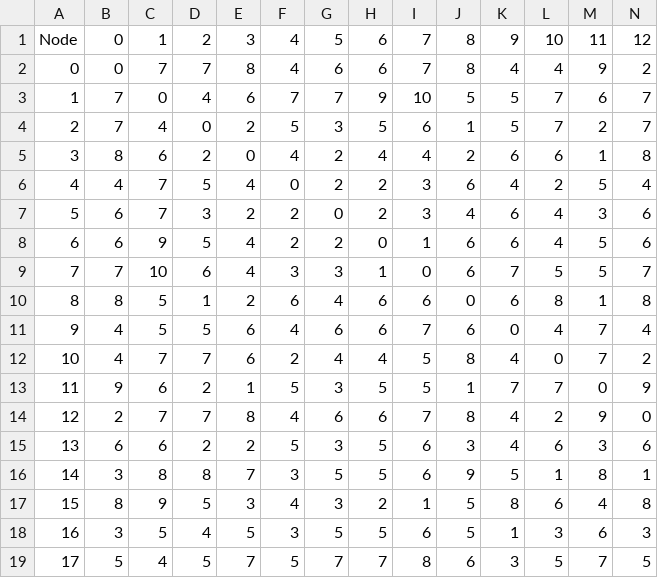
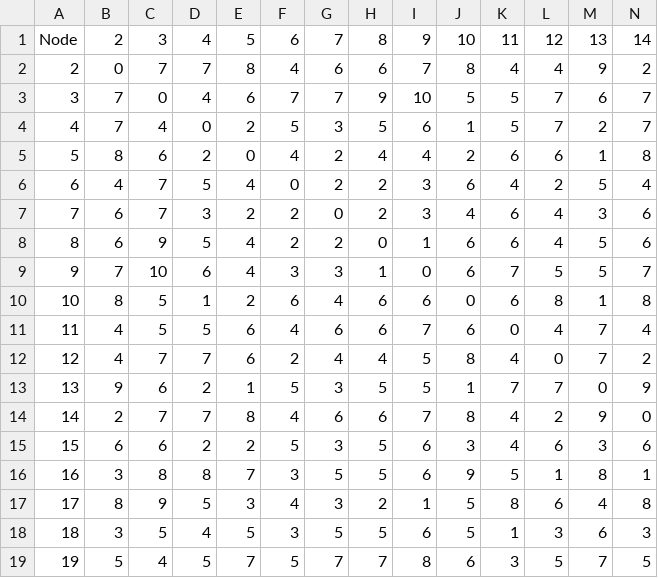
Before and after one commit to doctorh42/test_codes_huang, a CSV file: notebook/output/Germany50_shortest_paths.csv, drawn as a sheet; only a part is shown; the diff covers the shown part only; the diff names each change by its address in the sheet, - before the commit and + after, or states it on an @@ line.

```diff
--- a/notebook/output/Germany50_shortest_paths.csv
+++ b/notebook/output/Germany50_shortest_paths.csv
-B1: 0
+B1: 2
-C1: 1
+C1: 3
-D1: 2
+D1: 4
-E1: 3
+E1: 5
-F1: 4
+F1: 6
-G1: 5
+G1: 7
-H1: 6
+H1: 8
-I1: 7
+I1: 9
-J1: 8
+J1: 10
-K1: 9
+K1: 11
-L1: 10
+L1: 12
-M1: 11
+M1: 13
-N1: 12
+N1: 14
-A2: 0
+A2: 2
-A3: 1
+A3: 3
-A4: 2
+A4: 4
-A5: 3
+A5: 5
-A6: 4
+A6: 6
-A7: 5
+A7: 7
-A8: 6
+A8: 8
-A9: 7
+A9: 9
-A10: 8
+A10: 10
-A11: 9
+A11: 11
-A12: 10
+A12: 12
-A13: 11
+A13: 13
-A14: 12
+A14: 14
-A15: 13
+A15: 15
-A16: 14
+A16: 16
-A17: 15
+A17: 17
-A18: 16
+A18: 18
-A19: 17
+A19: 19
```
Also changed, not shown: 69 edited cells elsewhere in this file, notebook/output/cost266_shortest_paths.csv, 7 other files.
